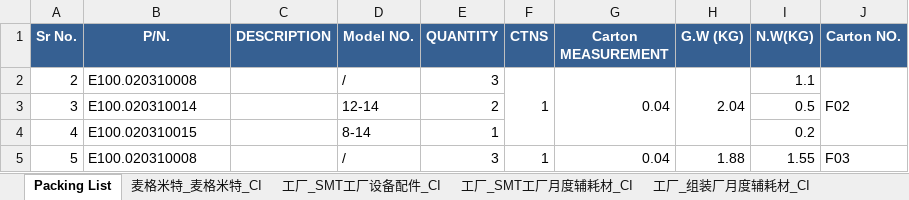
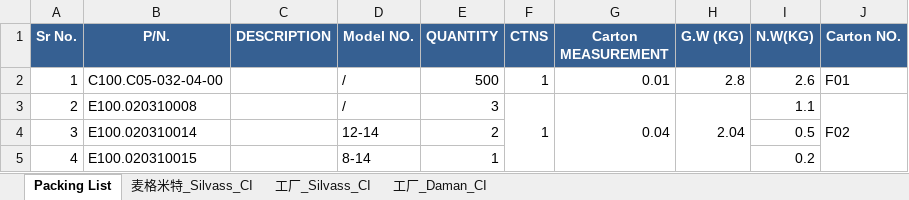
Before and after one commit to anlaganlag/export_reimport, an Excel workbook: outputs/reimport_invoice.xlsx, sheet Packing List, drawn as a sheet; only a part is shown; the shorter side is filled out with more unchanged rows; values as stored, in another font and other column widths than the file's, no borders; the diff names each change by its address in the sheet, - before the commit and + after, or states it on an @@ line.

```diff
--- a/outputs/reimport_invoice.xlsx (sheet Packing List)
+++ b/outputs/reimport_invoice.xlsx (sheet Packing List)
-sheet tab: 麦格米特_麦格米特_CI
+sheet tab: 麦格米特_Silvass_CI
-sheet tab: 工厂_SMT工厂设备配件_CI
+sheet tab: 工厂_Silvass_CI
-sheet tab: 工厂_SMT工厂月度辅耗材_CI
+sheet tab: 工厂_Daman_CI
-sheet tab: 工厂_组装厂月度辅耗材_CI
+row 2: 1 | C100.C05-032-04-00 |  | / | 500 | 1 | 0.01 | 2.8 | 2.6 | F01
```
Also changed, not shown: sheet 工厂_Daman_CI, sheet 工厂_Silvass_CI, other sheet tabs, outputs/cif_original_invoice.xlsx, outputs/export_invoice.xlsx, 39 other files.
